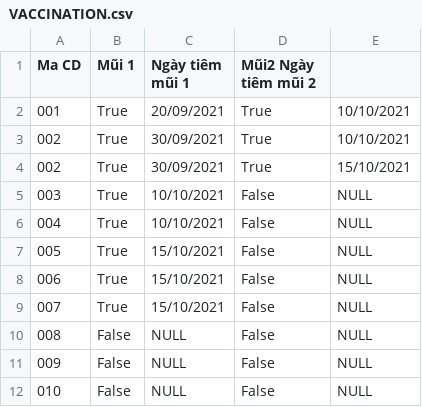
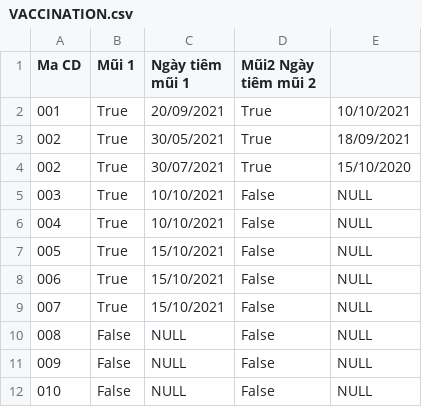
Before and after one commit to dtrbinh/PBL2, a CSV file: Code/VACCINATION.csv, drawn as a sheet.

```diff
--- a/Code/VACCINATION.csv
+++ b/Code/VACCINATION.csv
@@ -2,4 +2,4 @@ Ma CD,	Mũi 1,		Ngày tiêm mũi 1,		Mũi2		Ngày tiêm mũi 2
 001,	True,		20/09/2021,		    True,		10/10/2021
-002,	True,		30/09/2021,		    True,		10/10/2021
-002,	True,		30/09/2021,		    True,		15/10/2021
+002,	True,		30/05/2021,		    True,		18/09/2021
+002,	True,		30/07/2021,		    True,		15/10/2020
 003,	True,		10/10/2021,		    False,		NULL
```
Also changed, not shown: 7 other files.
